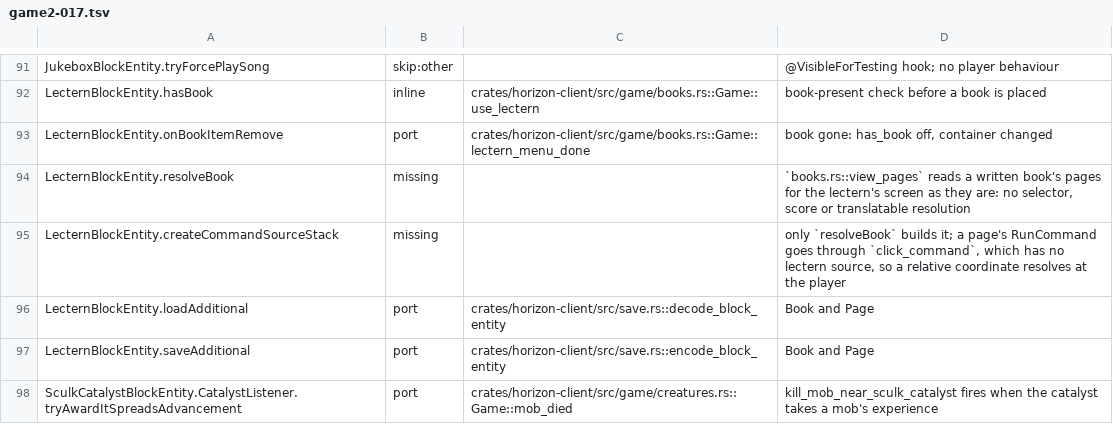
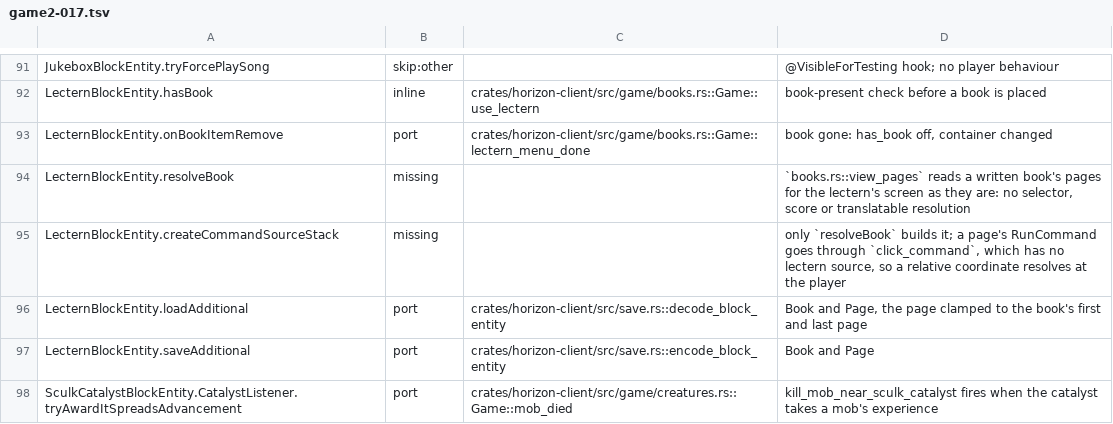
Before and after one commit to heyskylo/horizon-ios, a TSV file: tools/port_map/game2-017.tsv, drawn as a sheet; only a part is shown, gaps mark what is left out.

Commit message:
port_map: the lectern's load row names the page clamp
`decode_block_entity` ports `LecternBlockEntity.loadAdditional` including
the `Mth.clamp(Page, 0, pageCount - 1)` the row only called "Book and
Page", so the row now says what the load does with the page.

```diff
--- a/tools/port_map/game2-017.tsv
+++ b/tools/port_map/game2-017.tsv
@@ -95,3 +95,3 @@ LecternBlockEntity.resolveBook	missing		`books.rs::view_pages` reads a written b
 LecternBlockEntity.createCommandSourceStack	missing		only `resolveBook` builds it; a page's RunCommand goes through `click_command`, which has no lectern source, so a relative coordinate resolves at the player
-LecternBlockEntity.loadAdditional	port	crates/horizon-client/src/save.rs::decode_block_entity	Book and Page
+LecternBlockEntity.loadAdditional	port	crates/horizon-client/src/save.rs::decode_block_entity	Book and Page, the page clamped to the book's first and last page
 LecternBlockEntity.saveAdditional	port	crates/horizon-client/src/save.rs::encode_block_entity	Book and Page
```
